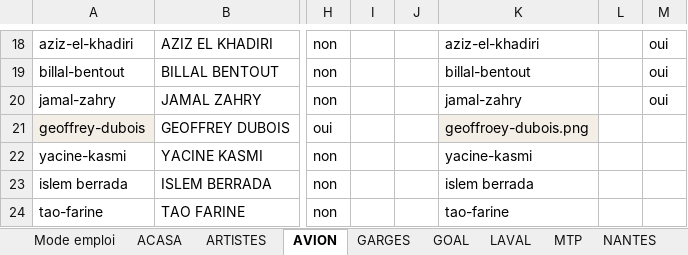
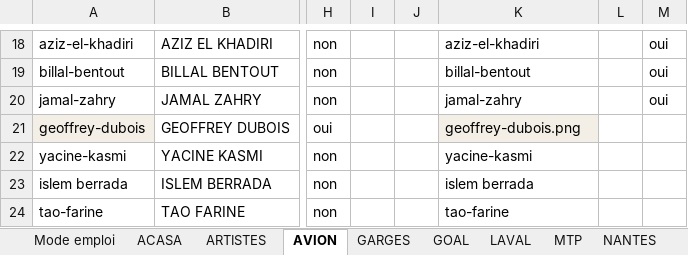
Before and after one commit to victorgeoffroy01-prog/d1-futsal-2026, an Excel workbook: D1_Fiches_Clubs_Joueurs_26_27.xlsx, sheet AVION, drawn as a sheet; only a part is shown, gaps mark what is left out; values as stored, in another font and other column widths than the file's, no borders; the diff names each change by its address in the sheet, - before the commit and + after, or states it on an @@ line.

```diff
--- a/D1_Fiches_Clubs_Joueurs_26_27.xlsx (sheet AVION)
+++ b/D1_Fiches_Clubs_Joueurs_26_27.xlsx (sheet AVION)
-K21: geoffroey-dubois.png
+K21: geoffrey-dubois.png
```
Also changed, not shown: sheet NANTES, sheet ACASA, 17 other files.
